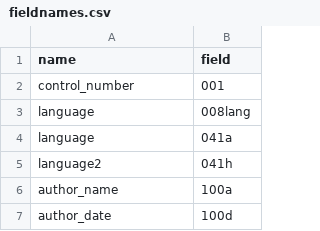
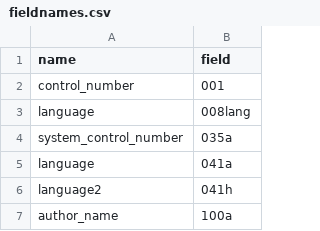
Before and after one commit to COMHIS/bibliographica, a CSV file: inst/extdata/fieldnames.csv, drawn as a sheet; only a part is shown; the shorter side is filled out with more unchanged rows.

Commit message:
system control number added

```diff
--- a/inst/extdata/fieldnames.csv
+++ b/inst/extdata/fieldnames.csv
@@ -3,2 +3,3 @@ control_number	001
 language	008lang
+system_control_number	035a
 language	041a
```
Also changed, not shown: 1 other file.
